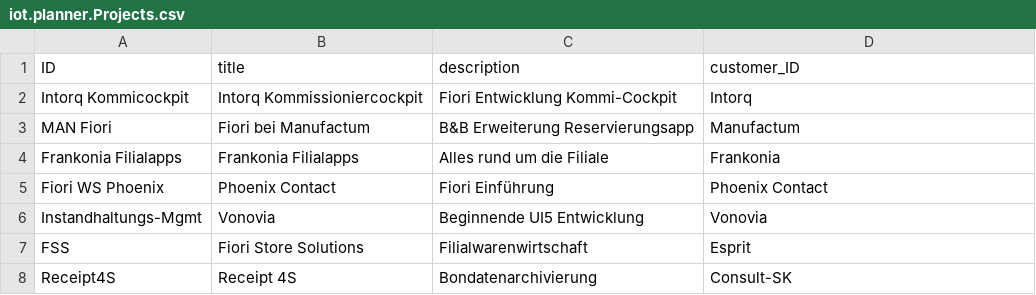
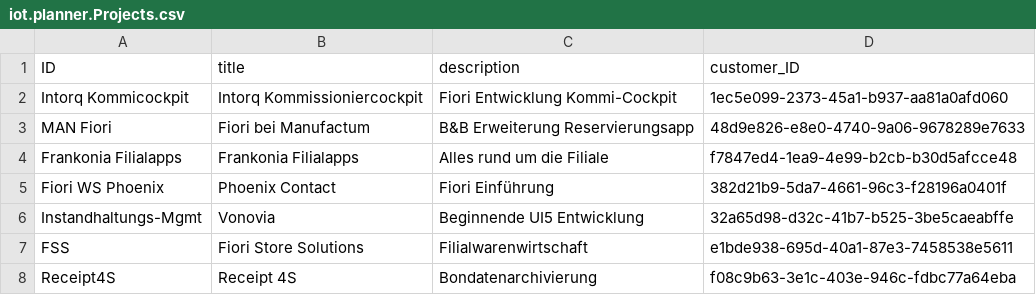
Before and after one commit to iot-gmbh/backend-json-model, a CSV file: db/data/iot.planner.Projects.csv, drawn as a sheet.

```diff
--- a/db/data/iot.planner.Projects.csv
+++ b/db/data/iot.planner.Projects.csv
@@ -1,8 +1,8 @@
 ID;title;description;customer_ID
-Intorq Kommicockpit;Intorq Kommissioniercockpit;Fiori Entwicklung Kommi-Cockpit;Intorq
-MAN Fiori;Fiori bei Manufactum;B&B Erweiterung Reservierungsapp;Manufactum
-Frankonia Filialapps;Frankonia Filialapps;Alles rund um die Filiale;Frankonia
-Fiori WS Phoenix;Phoenix Contact;Fiori Einführung;Phoenix Contact
-Instandhaltungs-Mgmt;Vonovia;Beginnende UI5 Entwicklung;Vonovia
-FSS;Fiori Store Solutions;Filialwarenwirtschaft;Esprit
-Receipt4S;Receipt 4S;Bondatenarchivierung;Consult-SK
+Intorq Kommicockpit;Intorq Kommissioniercockpit;Fiori Entwicklung Kommi-Cockpit;1ec5e099-2373-45a1-b937-aa81a0afd060
+MAN Fiori;Fiori bei Manufactum;B&B Erweiterung Reservierungsapp;48d9e826-e8e0-4740-9a06-9678289e7633
+Frankonia Filialapps;Frankonia Filialapps;Alles rund um die Filiale;f7847ed4-1ea9-4e99-b2cb-b30d5afcce48
+Fiori WS Phoenix;Phoenix Contact;Fiori Einführung;382d21b9-5da7-4661-96c3-f28196a0401f
+Instandhaltungs-Mgmt;Vonovia;Beginnende UI5 Entwicklung;32a65d98-d32c-41b7-b525-3be5caeabffe
+FSS;Fiori Store Solutions;Filialwarenwirtschaft;e1bde938-695d-40a1-87e3-7458538e5611
+Receipt4S;Receipt 4S;Bondatenarchivierung;f08c9b63-3e1c-403e-946c-fdbc77a64eba
```
Also changed, not shown: db/data/iot.planner.Customers.csv, 23 other files.
